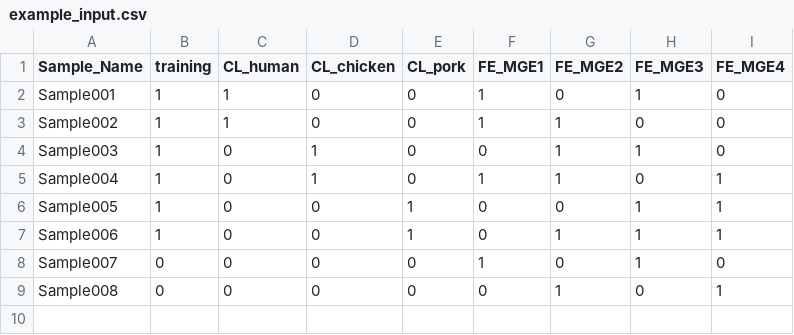
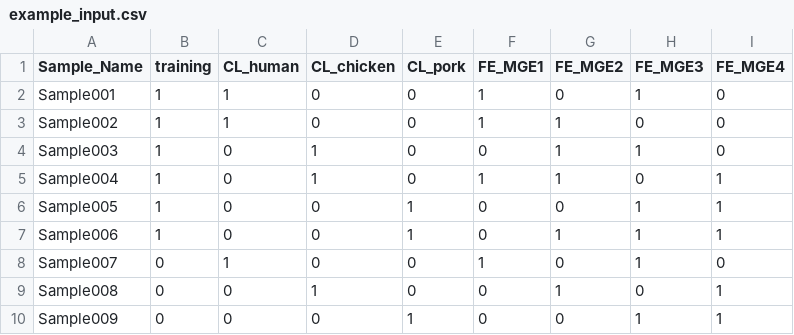
Before and after one commit to Jonedrengen/HABITAT, a CSV file: src/base_training/example/example_input.csv, drawn as a sheet.

Commit message:
CIs and fzec added and an example dataset

```diff
--- a/src/base_training/example/example_input.csv
+++ b/src/base_training/example/example_input.csv
@@ -7,3 +7,4 @@ Sample005,1,0,0,1,0,0,1,1
 Sample006,1,0,0,1,0,1,1,1
-Sample007,0,0,0,0,1,0,1,0
-Sample008,0,0,0,0,0,1,0,1
+Sample007,0,1,0,0,1,0,1,0
+Sample008,0,0,1,0,0,1,0,1
+Sample009,0,0,0,1,0,0,1,1
```
Also changed, not shown: 2 other files.
